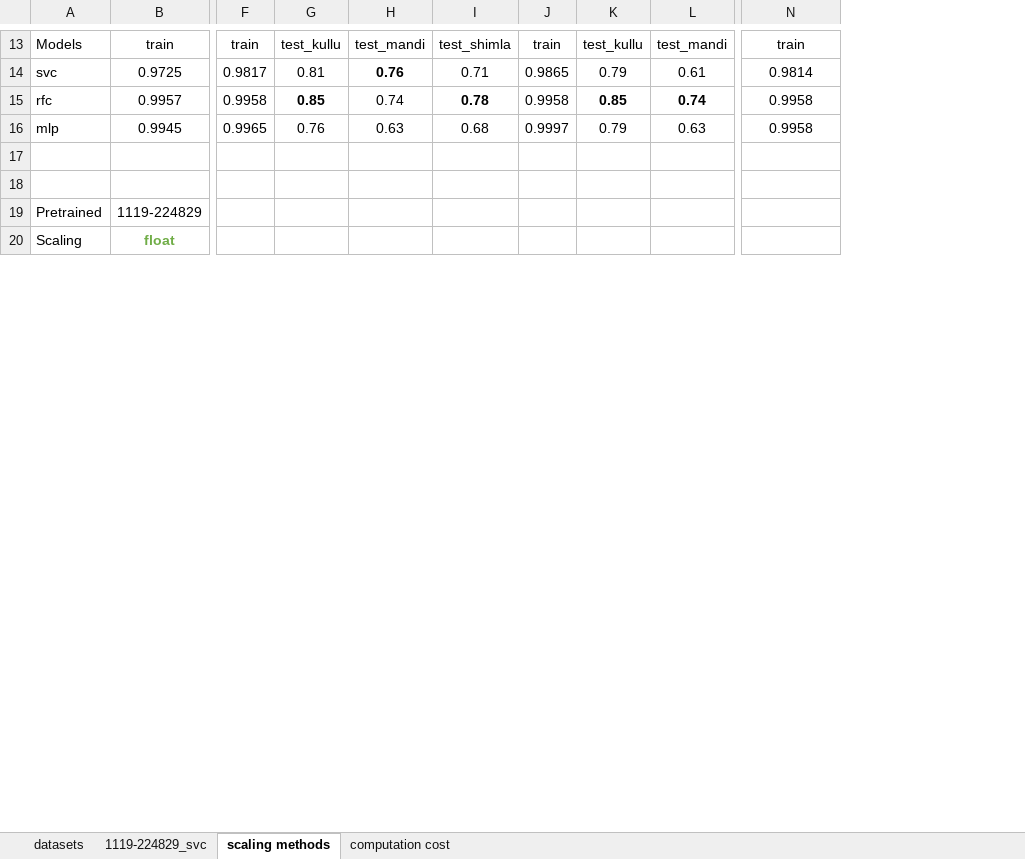
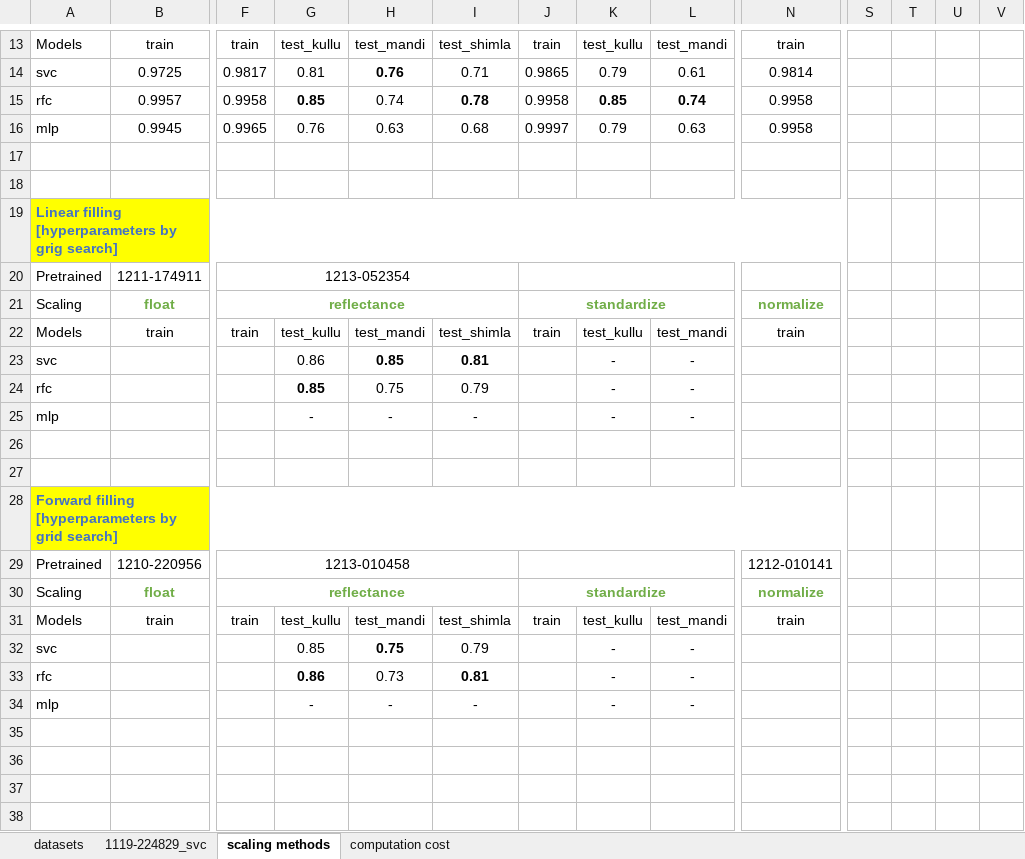
Before and after one commit to YourVirtualColdChainAssistant/MLsat-cropland-himachal, an Excel workbook: figs/results.xlsx, sheet scaling methods, drawn as a sheet; only a part is shown, gaps mark what is left out; values as stored, in another font and other column widths than the file's, no borders; charts and pictures not drawn; addresses are those after the commit; rows hold the shown columns only; the diff covers the shown part only; the diff names each change by its address in the sheet, - before the commit and + after, or states it on an @@ line.

```diff
--- a/figs/results.xlsx (sheet scaling methods)
+++ b/figs/results.xlsx (sheet scaling methods)
+column S, empty
+column T, empty
+column U, empty
+column V, empty
+row 19: Linear filling [hyperparameters by grig search]
-B20: 1119-224829
+B20: 1211-174911
-F20: (empty)
+F20: 1213-052354
+F20:I20 merged
+J20:M20 merged
+N20:Q20 merged
+B21:E21 merged
-F21: (empty)
+F21: reflectance
+F21:I21 merged
-J21: (empty)
+J21: standardize
+J21:M21 merged
-N21: (empty)
+N21: normalize
+N21:Q21 merged
+row 22: Models | train | train | test_kullu | test_mandi | test_shimla | train | test_kullu | test_mandi | train
+row 23: svc |  |  | 0.86 | 0.85 | 0.81 |  | - | -
+row 24: rfc |  |  | 0.85 | 0.75 | 0.79 |  | - | -
+row 25: mlp |  |  | - | - | - |  | - | -
+row 26: (empty)
+row 27: (empty)
+row 28: Forward filling [hyperparameters by grid search]
+row 29: Pretrained | 1210-220956 | 1213-010458 |  |  |  |  |  |  | 1212-010141
+row 30: Scaling | float | reflectance |  |  |  | standardize |  |  | normalize
+row 31: Models | train | train | test_kullu | test_mandi | test_shimla | train | test_kullu | test_mandi | train
+row 32: svc |  |  | 0.85 | 0.75 | 0.79 |  | - | -
+row 33: rfc |  |  | 0.86 | 0.73 | 0.81 |  | - | -
+row 34: mlp |  |  | - | - | - |  | - | -
+row 35: (empty)
+row 36: (empty)
+row 37: (empty)
+row 38: (empty)
```
Also changed, not shown: 21 added rows, 1 added column, 24 edited cells and cell formats elsewhere in this sheet, charts or pictures, preds/feature-importance.xlsx, 14 other files.
